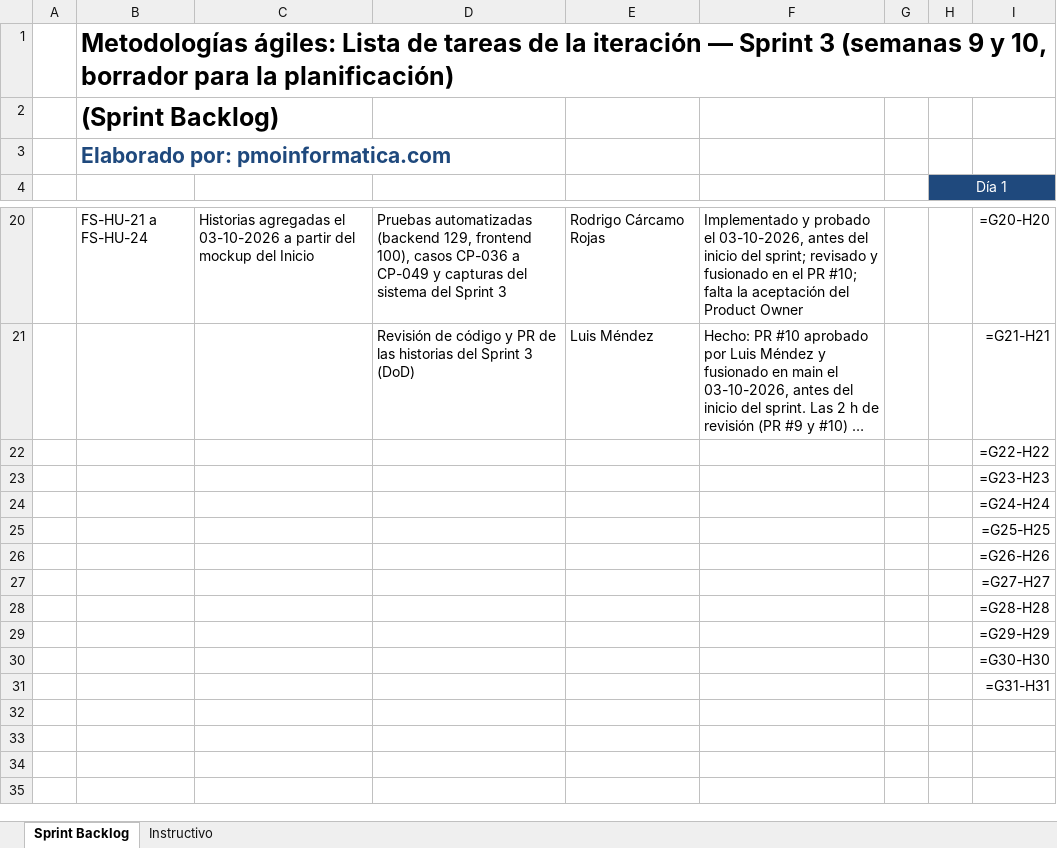
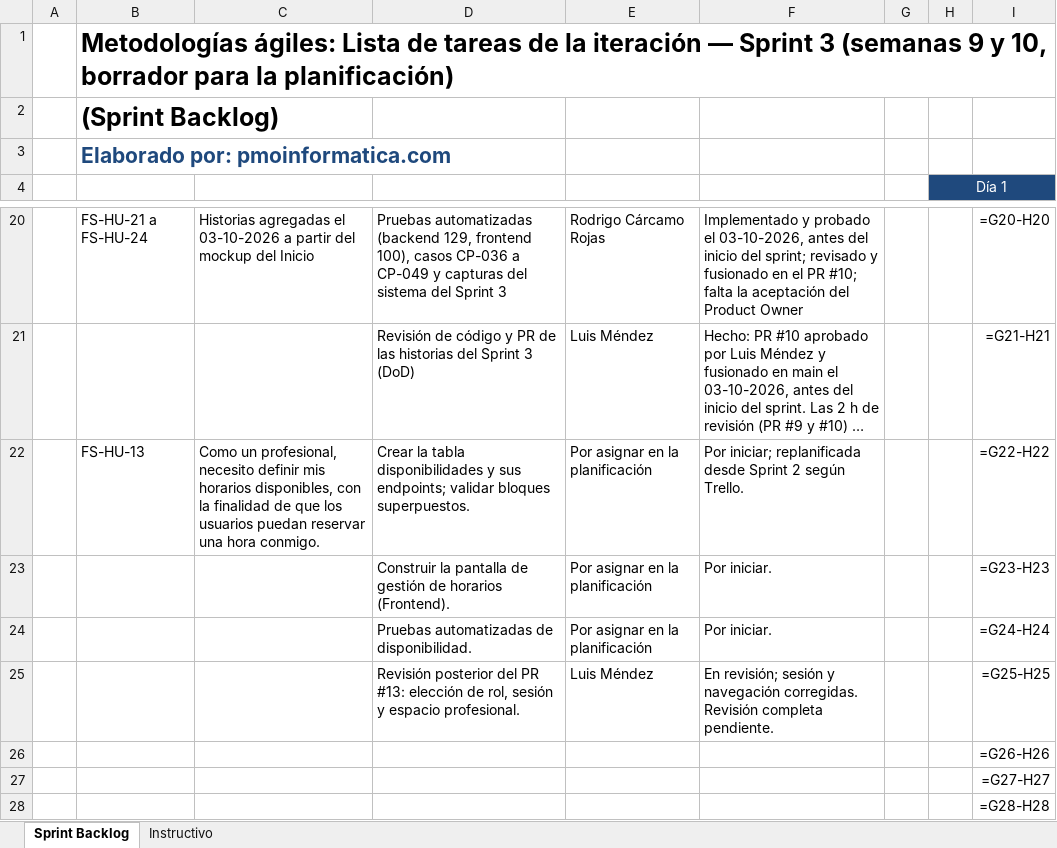
Before and after one commit to rodriacr/FitSearch, an Excel workbook: FASE 2/Evidencias Proyecto/Evidencias de documentación/Sprint 3/PMOInformatica_Plantilla_de_Sprint_Backlog.xlsx, sheet Sprint Backlog, drawn as a sheet; only a part is shown, gaps mark what is left out; the shorter side is filled out with more unchanged rows; long unchanged cells end in …; values as stored, in another font and other column widths than the file's, no borders; formulas without a stored value are shown as written; the diff names each change by its address in the sheet, - before the commit and + after, or states it on an @@ line.

Commit message:
Concilia backlogs y corrige sesiones y navegación por rol

```diff
--- a/FASE 2/Evidencias Proyecto/Evidencias de documentación/Sprint 3/PMOInformatica_Plantilla_de_Sprint_Backlog.xlsx (sheet Sprint Backlog)
+++ b/FASE 2/Evidencias Proyecto/Evidencias de documentación/Sprint 3/PMOInformatica_Plantilla_de_Sprint_Backlog.xlsx (sheet Sprint Backlog)
-B22: (empty)
+B22: FS-HU-13
-C22: (empty)
+C22: Como un profesional, necesito definir mis horarios disponibles, con la finalidad de que los usuarios puedan reservar una hora conmigo.
-D22: (empty)
+D22: Crear la tabla disponibilidades y sus endpoints; validar bloques superpuestos.
-E22:E24: (empty)
+E22:E24: Por asignar en la planificación
-F22: (empty)
+F22: Por iniciar; replanificada desde Sprint 2 según Trello.
-D23: (empty)
+D23: Construir la pantalla de gestión de horarios (Frontend).
-F23:F24: (empty)
+F23:F24: Por iniciar.
-D24: (empty)
+D24: Pruebas automatizadas de disponibilidad.
-D25: (empty)
+D25: Revisión posterior del PR #13: elección de rol, sesión y espacio profesional.
-E25: (empty)
+E25: Luis Méndez
-F25: (empty)
+F25: En revisión; sesión y navegación corregidas. Revisión completa pendiente.
```
Also changed, not shown: FASE 1/Evidencias Grupales/Material complementario/PMOInformatica_Plantilla_de_Product_Backlog.xlsx, FASE 2/Evidencias Proyecto/Evidencias de documentación/Sprint 2/PMOInformatica_Plantilla_de_Sprint_Backlog.xlsx, 8 other files.
